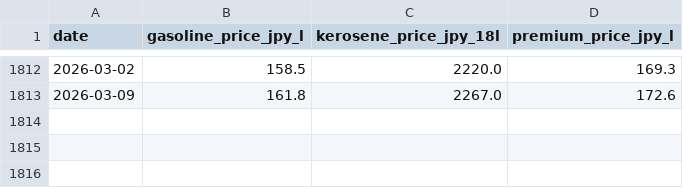
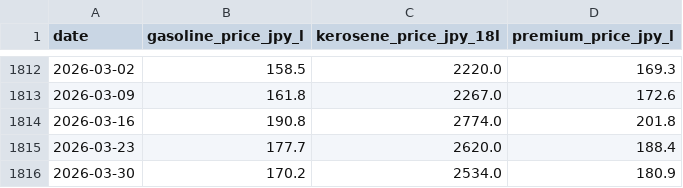
Before and after one commit to kichima-400/energy-metrics, a CSV file: data/enecho_weekly.csv, drawn as a sheet; only a part is shown, gaps mark what is left out.

```diff
--- a/data/enecho_weekly.csv
+++ b/data/enecho_weekly.csv
@@ -1813 +1813,4 @@ date,gasoline_price_jpy_l,kerosene_price_jpy_18l,premium_price_jpy_l
 2026-03-09,161.8,2267.0,172.6
+2026-03-16,190.8,2774.0,201.8
+2026-03-23,177.7,2620.0,188.4
+2026-03-30,170.2,2534.0,180.9
```
